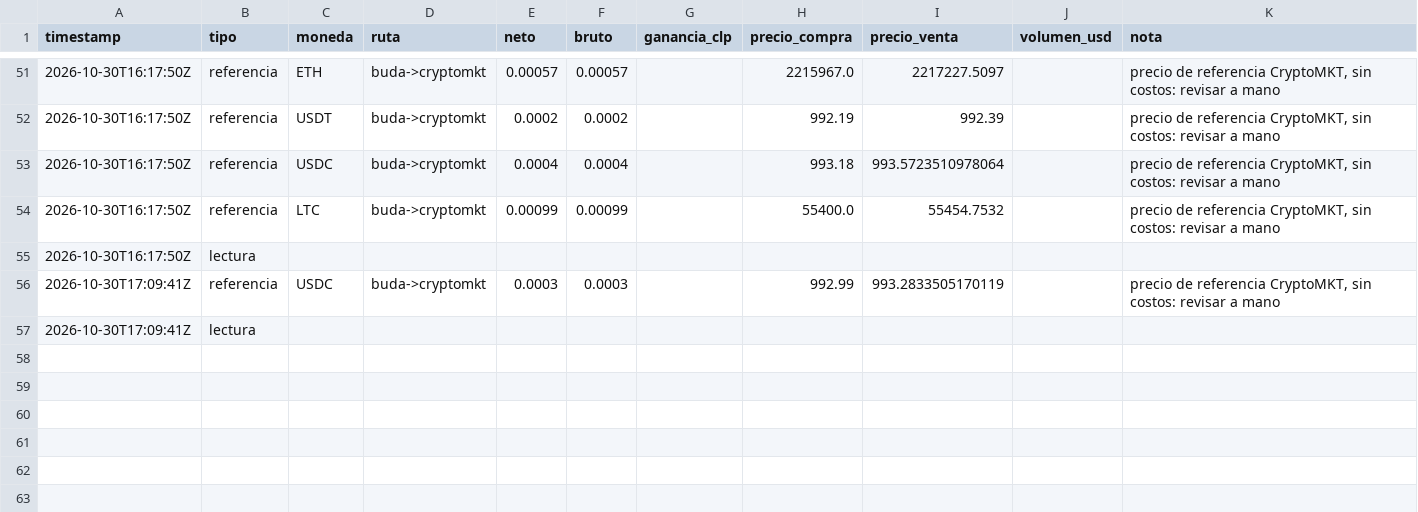
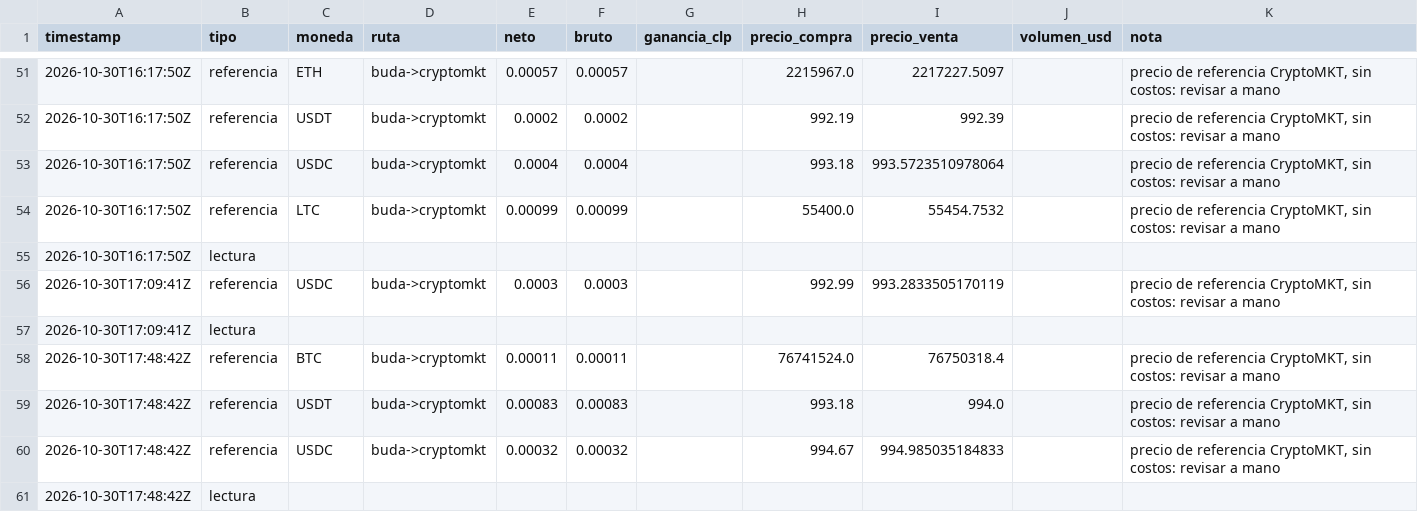
Before and after one commit to puribeg-maker/Arbitraje, a CSV file: viajes/data/viajes.csv, drawn as a sheet; only a part is shown, gaps mark what is left out; the diff names each change by its address in the sheet, - before the commit and + after, or states it on an @@ line.

```diff
--- a/viajes/data/viajes.csv
+++ b/viajes/data/viajes.csv
+row 58: 2026-10-30T17:48:42Z | referencia | BTC | buda->cryptomkt | 0.00011 | 0.00011 |  | 76741524.0 | 76750318.4 |  | precio de referencia CryptoMKT, sin costos: revisar a mano
+row 59: 2026-10-30T17:48:42Z | referencia | USDT | buda->cryptomkt | 0.00083 | 0.00083 |  | 993.18 | 994.0 |  | precio de referencia CryptoMKT, sin costos: revisar a mano
+row 60: 2026-10-30T17:48:42Z | referencia | USDC | buda->cryptomkt | 0.00032 | 0.00032 |  | 994.67 | 994.985035184833 |  | precio de referencia CryptoMKT, sin costos: revisar a mano
+row 61: 2026-10-30T17:48:42Z | lectura
```
